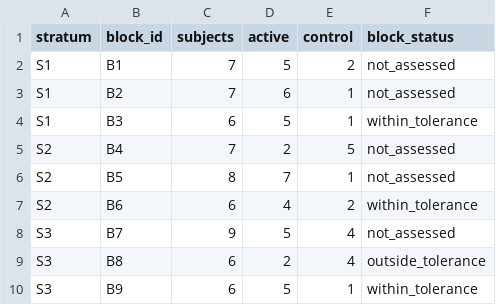
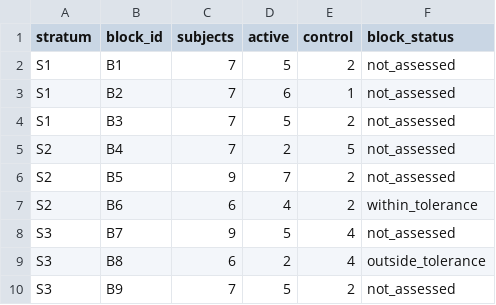
Before and after one commit to muhammady7-netizen/-haseeb-harbor-pipeline, a CSV file: h34-task/solution/files/block_balance.csv, drawn as a sheet.

```diff
--- a/h34-task/solution/files/block_balance.csv
+++ b/h34-task/solution/files/block_balance.csv
@@ -3,5 +3,5 @@ S1,B1,7,5,2,not_assessed
 S1,B2,7,6,1,not_assessed
-S1,B3,6,5,1,within_tolerance
+S1,B3,7,5,2,not_assessed
 S2,B4,7,2,5,not_assessed
-S2,B5,8,7,1,not_assessed
+S2,B5,9,7,2,not_assessed
 S2,B6,6,4,2,within_tolerance
@@ -9,2 +9,2 @@ S3,B7,9,5,4,not_assessed
 S3,B8,6,2,4,outside_tolerance
-S3,B9,6,5,1,within_tolerance
+S3,B9,7,5,2,not_assessed
```
Also changed, not shown: h34-task/environment/input/allocation_amendments.csv, h34-task/environment/input/allocations.csv, 5 other files.
